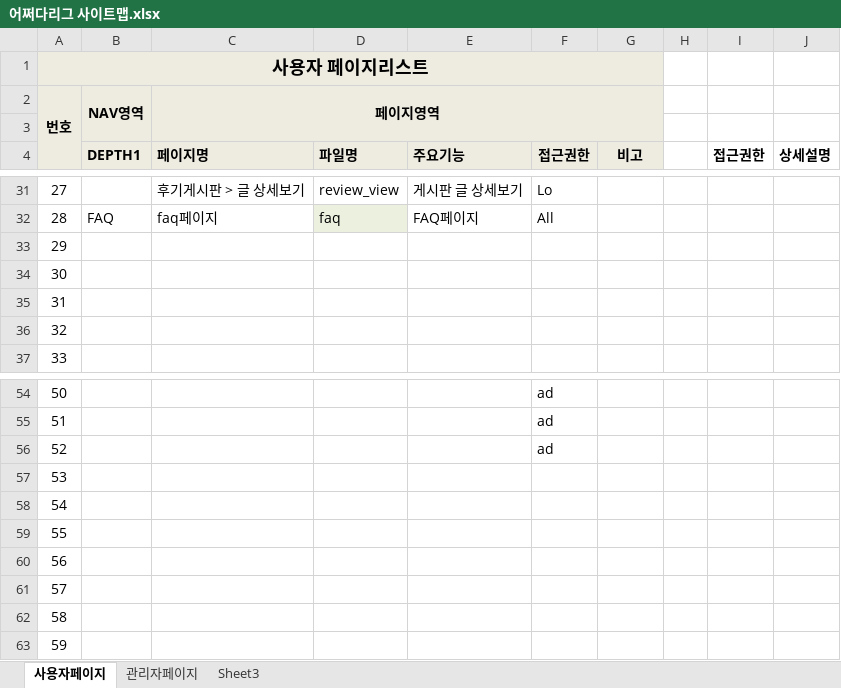
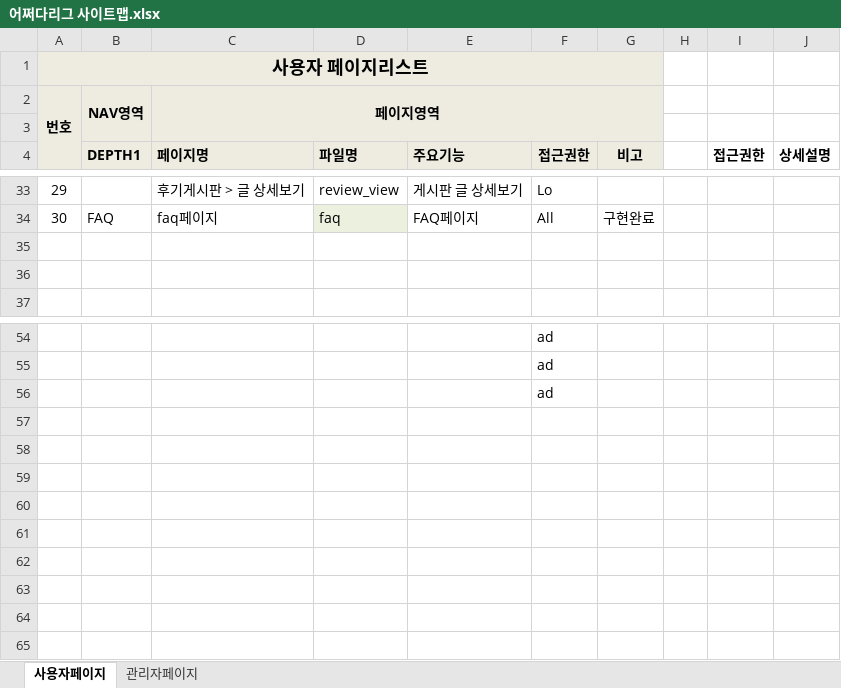
Before and after one commit to benel-del/what, an Excel workbook: 어쩌다리그 사이트맵.xlsx, sheet 사용자페이지, drawn as a sheet; only a part is shown, gaps mark what is left out; values as stored, in another font and other column widths than the file's, no borders; removed rows and columns are numbered as before the commit, all else as after; the diff covers the shown part only; the diff names each change by its address in the sheet, - before the commit and + after, or states it on an @@ line.

```diff
--- a/어쩌다리그 사이트맵.xlsx (sheet 사용자페이지)
+++ b/어쩌다리그 사이트맵.xlsx (sheet 사용자페이지)
-sheet tab: Sheet3
@@ column A renumbered between rows 17 and 56 @@
-G34 (비고): (empty)
+G34 (비고): 구현완료
-row 33: 29
-row 34: 30
-row 57: 53
-row 58: 54
-row 59: 55
-row 60: 56
-row 61: 57
-row 62: 58
-row 63: 59
```
Also changed, not shown: 4 added rows, 2 removed rows, 15 edited cells and cell formats elsewhere in this sheet, sheet 관리자페이지, 어쩌다리그 화면설계.xlsx, 23 other files.
